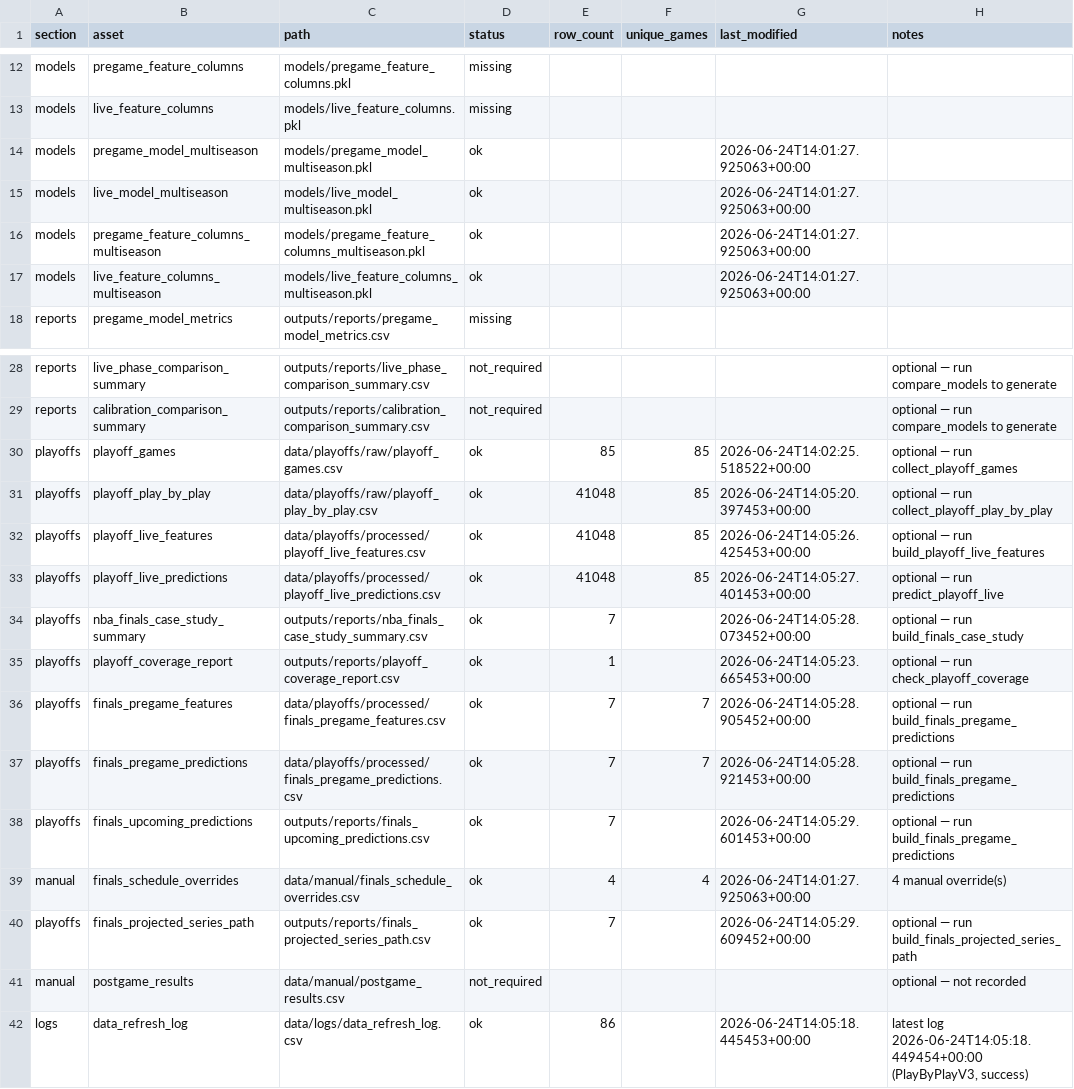
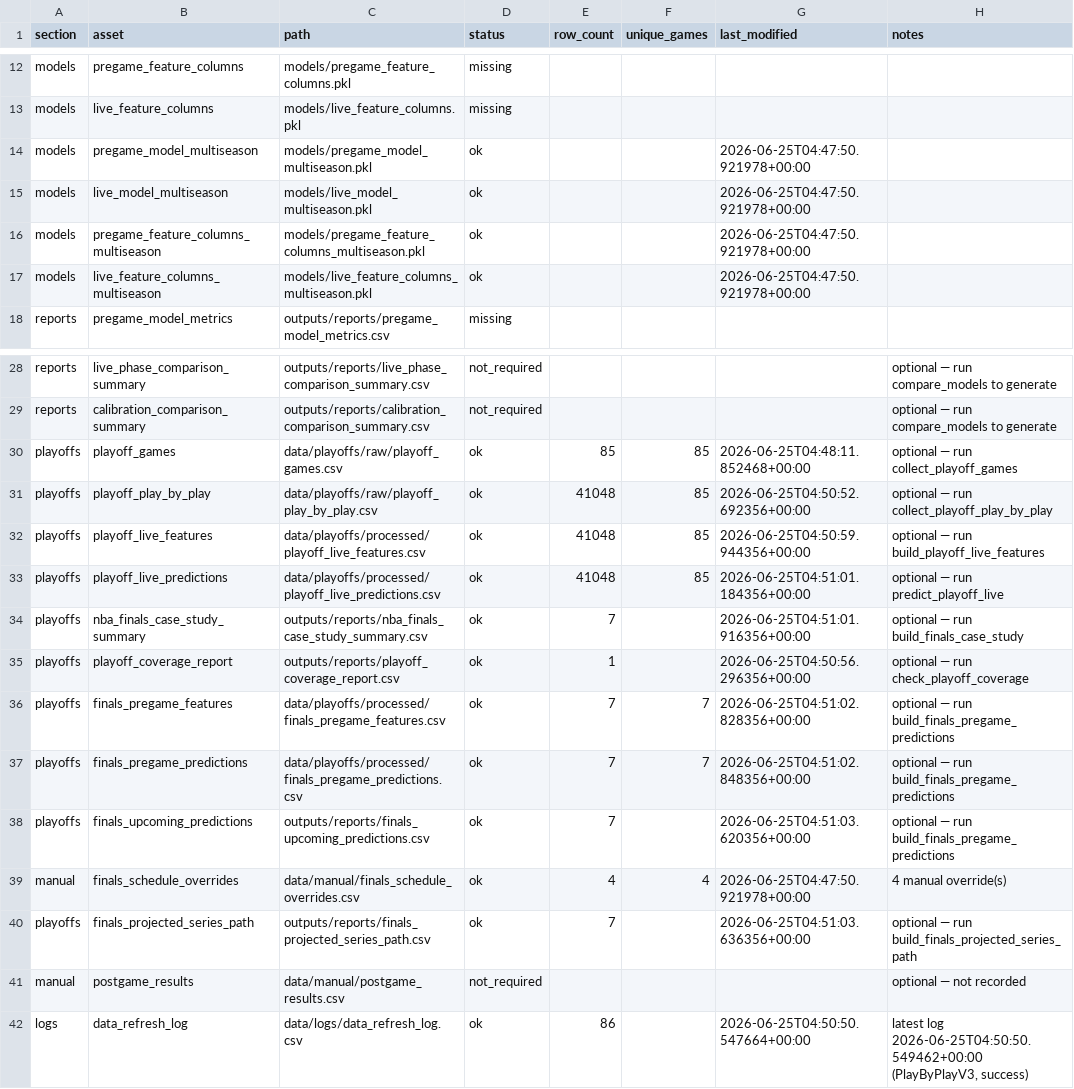
Before and after one commit to sanjay-dilip/nba-win-probability-engine, a CSV file: outputs/reports/data_freshness_summary.csv, drawn as a sheet; only a part is shown, gaps mark what is left out.

```diff
--- a/outputs/reports/data_freshness_summary.csv
+++ b/outputs/reports/data_freshness_summary.csv
@@ -13,6 +13,6 @@ models,pregame_feature_columns,models/pregame_feature_columns.pkl,missing,,,,
 models,live_feature_columns,models/live_feature_columns.pkl,missing,,,,
-models,pregame_model_multiseason,models/pregame_model_multiseason.pkl,ok,,,2026-06-24T14:01:27.925063+00:00,
-models,live_model_multiseason,models/live_model_multiseason.pkl,ok,,,2026-06-24T14:01:27.925063+00:00,
-models,pregame_feature_columns_multiseason,models/pregame_feature_columns_multiseason.pkl,ok,,,2026-06-24T14:01:27.925063+00:00,
-models,live_feature_columns_multiseason,models/live_feature_columns_multiseason.pkl,ok,,,2026-06-24T14:01:27.925063+00:00,
+models,pregame_model_multiseason,models/pregame_model_multiseason.pkl,ok,,,2026-06-25T04:47:50.921978+00:00,
+models,live_model_multiseason,models/live_model_multiseason.pkl,ok,,,2026-06-25T04:47:50.921978+00:00,
+models,pregame_feature_columns_multiseason,models/pregame_feature_columns_multiseason.pkl,ok,,,2026-06-25T04:47:50.921978+00:00,
+models,live_feature_columns_multiseason,models/live_feature_columns_multiseason.pkl,ok,,,2026-06-25T04:47:50.921978+00:00,
 reports,pregame_model_metrics,outputs/reports/pregame_model_metrics.csv,missing,,,,
@@ -29,14 +29,14 @@ reports,live_phase_comparison_summary,outputs/reports/live_phase_comparison_summ
 reports,calibration_comparison_summary,outputs/reports/calibration_comparison_summary.csv,not_required,,,,optional — run compare_models to generate
-playoffs,playoff_games,data/playoffs/raw/playoff_games.csv,ok,85,85,2026-06-24T14:02:25.518522+00:00,optional — run collect_playoff_games
-playoffs,playoff_play_by_play,data/playoffs/raw/playoff_play_by_play.csv,ok,41048,85,2026-06-24T14:05:20.397453+00:00,optional — run collect_playoff_play_by_play
-playoffs,playoff_live_features,data/playoffs/processed/playoff_live_features.csv,ok,41048,85,2026-06-24T14:05:26.425453+00:00,optional — run build_playoff_live_features
-playoffs,playoff_live_predictions,data/playoffs/processed/playoff_live_predictions.csv,ok,41048,85,2026-06-24T14:05:27.401453+00:00,optional — run predict_playoff_live
-playoffs,nba_finals_case_study_summary,outputs/reports/nba_finals_case_study_summary.csv,ok,7,,2026-06-24T14:05:28.073452+00:00,optional — run build_finals_case_study
-playoffs,playoff_coverage_report,outputs/reports/playoff_coverage_report.csv,ok,1,,2026-06-24T14:05:23.665453+00:00,optional — run check_playoff_coverage
-playoffs,finals_pregame_features,data/playoffs/processed/finals_pregame_features.csv,ok,7,7,2026-06-24T14:05:28.905452+00:00,optional — run build_finals_pregame_predictions
-playoffs,finals_pregame_predictions,data/playoffs/processed/finals_pregame_predictions.csv,ok,7,7,2026-06-24T14:05:28.921453+00:00,optional — run build_finals_pregame_predictions
-playoffs,finals_upcoming_predictions,outputs/reports/finals_upcoming_predictions.csv,ok,7,,2026-06-24T14:05:29.601453+00:00,optional — run build_finals_pregame_predictions
-manual,finals_schedule_overrides,data/manual/finals_schedule_overrides.csv,ok,4,4,2026-06-24T14:01:27.925063+00:00,4 manual override(s)
-playoffs,finals_projected_series_path,outputs/reports/finals_projected_series_path.csv,ok,7,,2026-06-24T14:05:29.609452+00:00,optional — run build_finals_projected_series_path
+playoffs,playoff_games,data/playoffs/raw/playoff_games.csv,ok,85,85,2026-06-25T04:48:11.852468+00:00,optional — run collect_playoff_games
+playoffs,playoff_play_by_play,data/playoffs/raw/playoff_play_by_play.csv,ok,41048,85,2026-06-25T04:50:52.692356+00:00,optional — run collect_playoff_play_by_play
+playoffs,playoff_live_features,data/playoffs/processed/playoff_live_features.csv,ok,41048,85,2026-06-25T04:50:59.944356+00:00,optional — run build_playoff_live_features
+playoffs,playoff_live_predictions,data/playoffs/processed/playoff_live_predictions.csv,ok,41048,85,2026-06-25T04:51:01.184356+00:00,optional — run predict_playoff_live
+playoffs,nba_finals_case_study_summary,outputs/reports/nba_finals_case_study_summary.csv,ok,7,,2026-06-25T04:51:01.916356+00:00,optional — run build_finals_case_study
+playoffs,playoff_coverage_report,outputs/reports/playoff_coverage_report.csv,ok,1,,2026-06-25T04:50:56.296356+00:00,optional — run check_playoff_coverage
+playoffs,finals_pregame_features,data/playoffs/processed/finals_pregame_features.csv,ok,7,7,2026-06-25T04:51:02.828356+00:00,optional — run build_finals_pregame_predictions
+playoffs,finals_pregame_predictions,data/playoffs/processed/finals_pregame_predictions.csv,ok,7,7,2026-06-25T04:51:02.848356+00:00,optional — run build_finals_pregame_predictions
+playoffs,finals_upcoming_predictions,outputs/reports/finals_upcoming_predictions.csv,ok,7,,2026-06-25T04:51:03.620356+00:00,optional — run build_finals_pregame_predictions
+manual,finals_schedule_overrides,data/manual/finals_schedule_overrides.csv,ok,4,4,2026-06-25T04:47:50.921978+00:00,4 manual override(s)
+playoffs,finals_projected_series_path,outputs/reports/finals_projected_series_path.csv,ok,7,,2026-06-25T04:51:03.636356+00:00,optional — run build_finals_projected_series_path
 manual,postgame_results,data/manual/postgame_results.csv,not_required,,,,optional — not recorded
-logs,data_refresh_log,data/logs/data_refresh_log.csv,ok,86,,2026-06-24T14:05:18.445453+00:00,"latest log 2026-06-24T14:05:18.449454+00:00 (PlayByPlayV3, success)"
+logs,data_refresh_log,data/logs/data_refresh_log.csv,ok,86,,2026-06-25T04:50:50.547664+00:00,"latest log 2026-06-25T04:50:50.549462+00:00 (PlayByPlayV3, success)"
```
